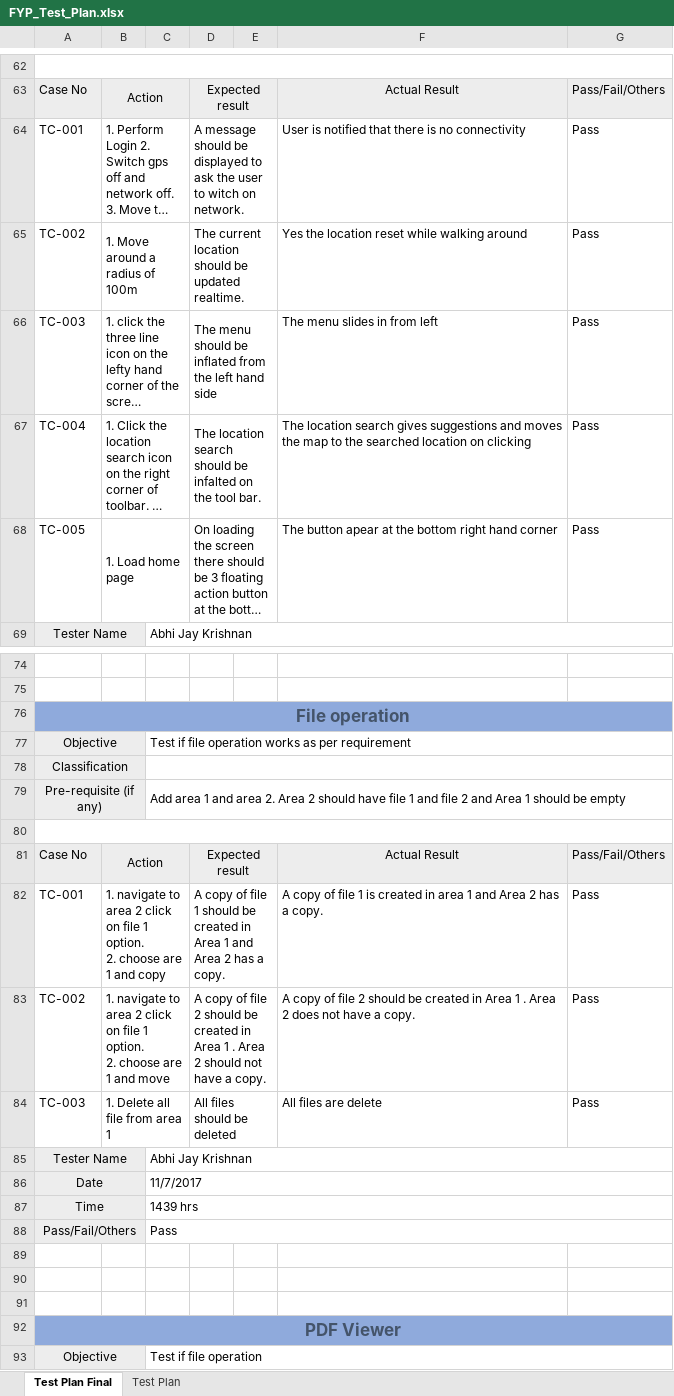
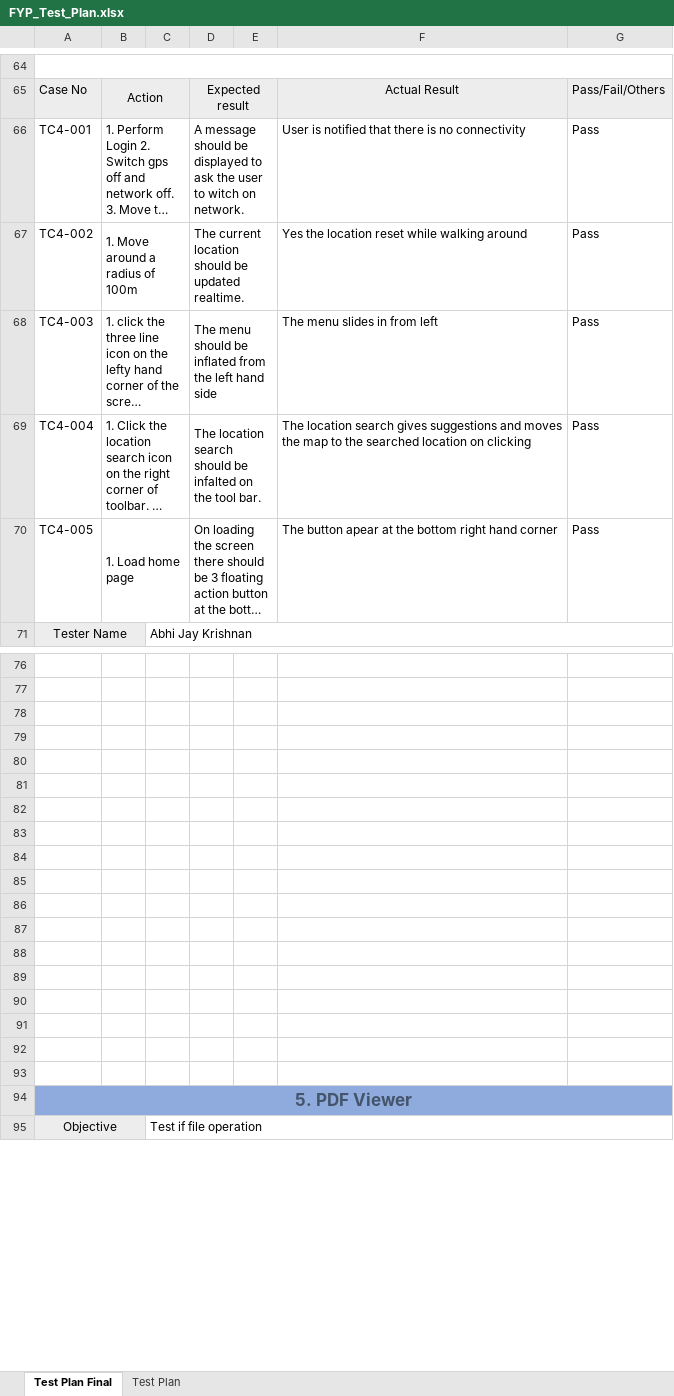
Before and after one commit to AbhiJay-K/LocADoc_App, an Excel workbook: FYP documentation/FYP_Test_Plan.xlsx, sheet Test Plan Final, drawn as a sheet; only a part is shown, gaps mark what is left out; long unchanged cells end in …; values as stored, in another font and other column widths than the file's, no borders; removed rows and columns are numbered as before the commit, all else as after; ↵ is a line break in a cell; the diff covers the shown part only; the diff names each change by its address in the sheet, - before the commit and + after, or states it on an @@ line.

Commit message:
Fixed error in signup and added more test caseses

```diff
--- a/FYP documentation/FYP_Test_Plan.xlsx (sheet Test Plan Final)
+++ b/FYP documentation/FYP_Test_Plan.xlsx (sheet Test Plan Final)
-A66: TC-001
+A66: TC4-001
-A67: TC-002
+A67: TC4-002
-A68: TC-003
+A68: TC4-003
-A69: TC-004
+A69: TC4-004
-A70: TC-005
+A70: TC4-005
-row 76: File operation
@@ row 77 moved to row 127: Objective @@
@@ row 78 moved to row 128: Classification @@
@@ row 79 moved to row 129: Pre-requisite (if any) @@
-row 80: (empty)
@@ row 81 moved to row 131: Case No @@
-row 82: TC-001 | 1. navigate to area 2 click on file 1 option. ↵ 2. choose are 1 and copy |  | A copy of file 1 should be created in Area 1 and Area 2 has a copy. |  | A copy of file 1 is created in area 1 and Area 2 has a copy. | Pass
-row 83: TC-002 | 1. navigate to area 2 click on file 1 option. ↵ 2. choose are 1 and move |  | A copy of file 2 should be created in Area 1 . Area 2 should not have a copy. |  | A copy of file 2 should be created in Area 1 . Area 2 does not have a copy. | Pass
-row 84: TC-003 | 1. Delete all file from area 1 |  | All files should be deleted |  | All files are delete | Pass
@@ row 85 moved to row 135: Tester Name @@
@@ row 86 moved to row 136: Date @@
@@ row 87 moved to row 137: Time @@
@@ row 88 moved to row 138: Pass/Fail/Others @@
+row 81: (empty)
+row 82: (empty)
+row 83: (empty)
+row 84: (empty)
+row 85: (empty)
+row 86: (empty)
+row 87: (empty)
+row 88: (empty)
+row 89: (empty)
+row 90: (empty)
+row 91: (empty)
+row 92: (empty)
+row 93: (empty)
-A94: PDF Viewer
+A94: 5. PDF Viewer
```
Also changed, not shown: 62 added rows, 3 removed rows and 25 edited cells elsewhere in this sheet, 5 other files.
